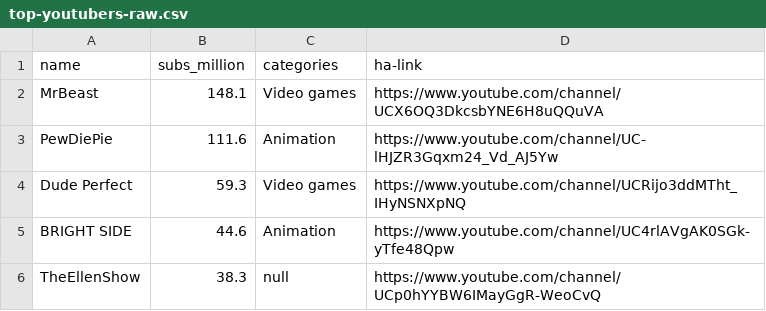
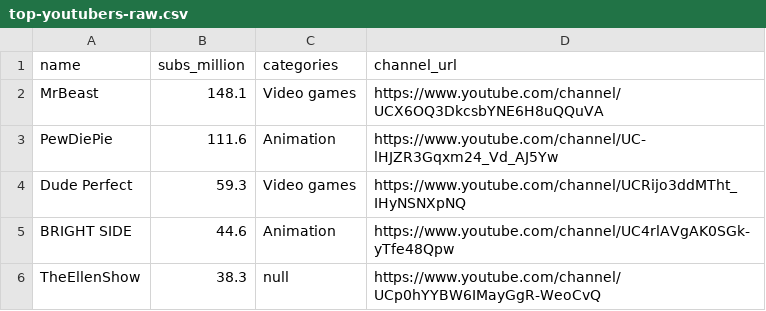
Before and after one commit to drasbaek/SafeTuber, a CSV file: data/top-youtubers-raw.csv, drawn as a sheet; only a part is shown.

Commit message:
more precise column name

```diff
--- a/data/top-youtubers-raw.csv
+++ b/data/top-youtubers-raw.csv
@@ -1,2 +1,2 @@
-name,subs_million,categories,ha-link
+name,subs_million,categories,channel_url
 MrBeast,148.1,Video games,https://www.youtube.com/channel/UCX6OQ3DkcsbYNE6H8uQQuVA
```
Also changed, not shown: 2 other files.
